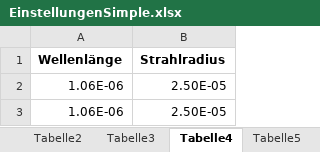
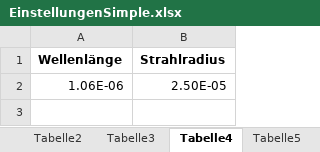
Before and after one commit to iwb/T-RLSmSO-Analytic, an Excel workbook: Einstellungen/EinstellungenSimple.xlsx, sheet Tabelle4, drawn as a sheet; values as stored, in another font and other column widths than the file's, no borders; the diff names each change by its address in the sheet, - before the commit and + after, or states it on an @@ line.

```diff
--- a/Einstellungen/EinstellungenSimple.xlsx (sheet Tabelle4)
+++ b/Einstellungen/EinstellungenSimple.xlsx (sheet Tabelle4)
-row 3: 1.06E-06 | 2.50E-05
```
Also changed, not shown: sheet Tabelle2, sheet Tabelle3, sheet Tabelle1, sheet Tabelle5, 6 other files.
